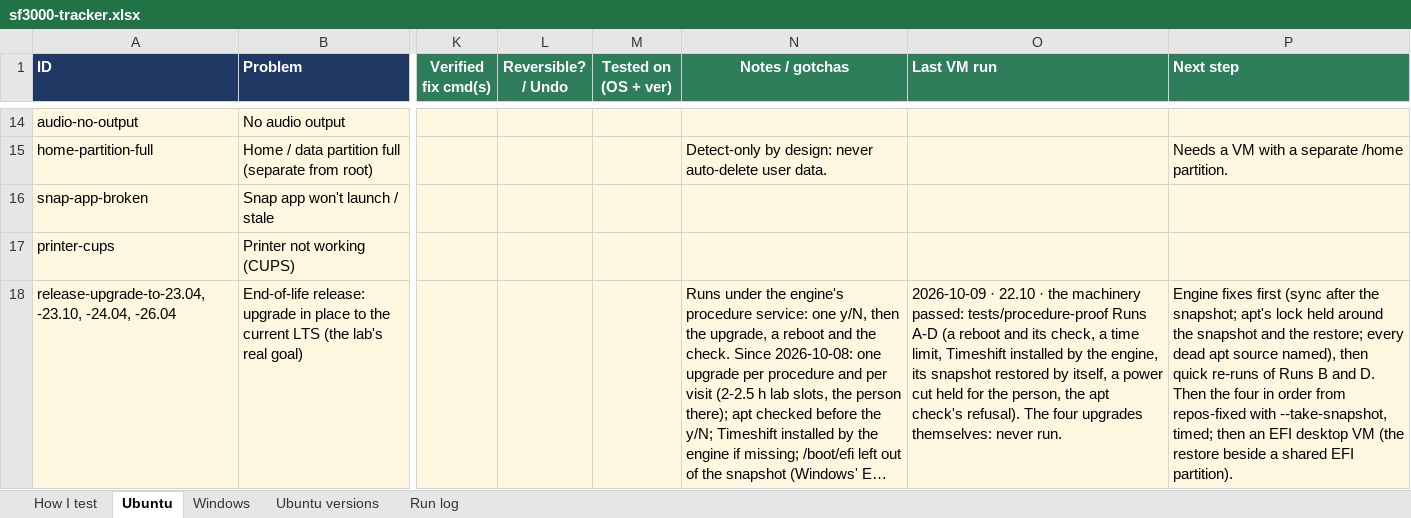
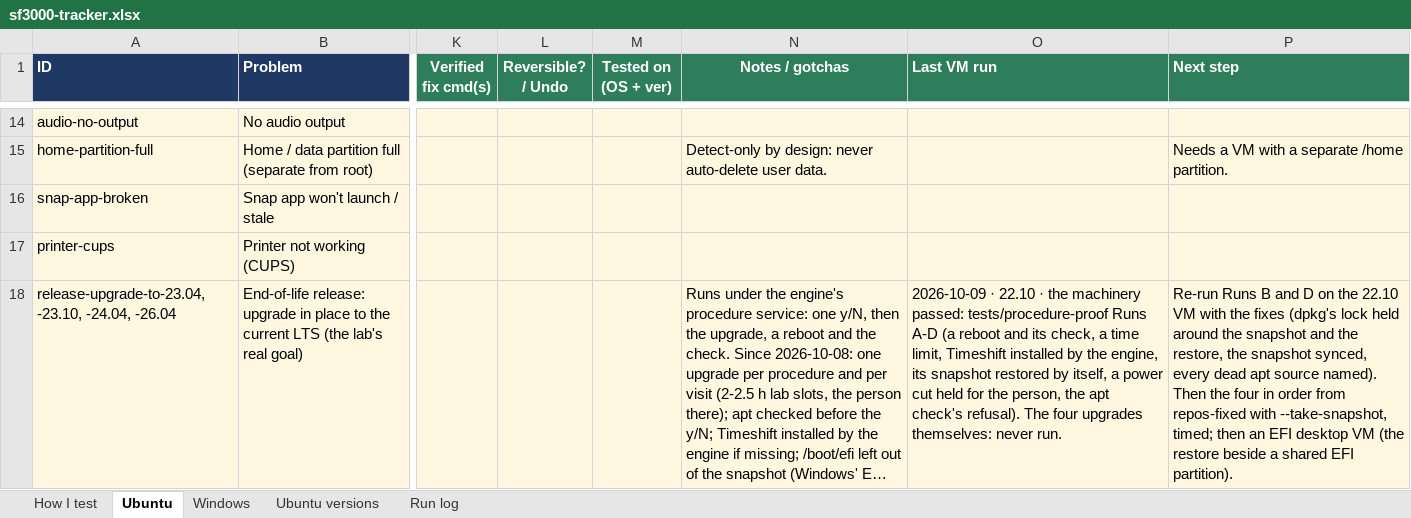
Before and after one commit to thelegend8105/sf-3000, an Excel workbook: docs/sf3000-tracker.xlsx, sheet Ubuntu, drawn as a sheet; only a part is shown, gaps mark what is left out; long unchanged cells end in …; values as stored, in another font and other column widths than the file's, no borders; the diff names each change by its address in the sheet, - before the commit and + after, or states it on an @@ line.

```diff
--- a/docs/sf3000-tracker.xlsx (sheet Ubuntu)
+++ b/docs/sf3000-tracker.xlsx (sheet Ubuntu)
-P18 (Next step): Engine fixes first (sync after the snapshot; apt's lock held around the snapshot and the restore; every dead apt source named), then quick re-runs of Runs B and D. Then the…
+P18 (Next step): Re-run Runs B and D on the 22.10 VM with the fixes (dpkg's lock held around the snapshot and the restore, the snapshot synced, every dead apt source named). Then the…
```
Also changed, not shown: 7 other files.
